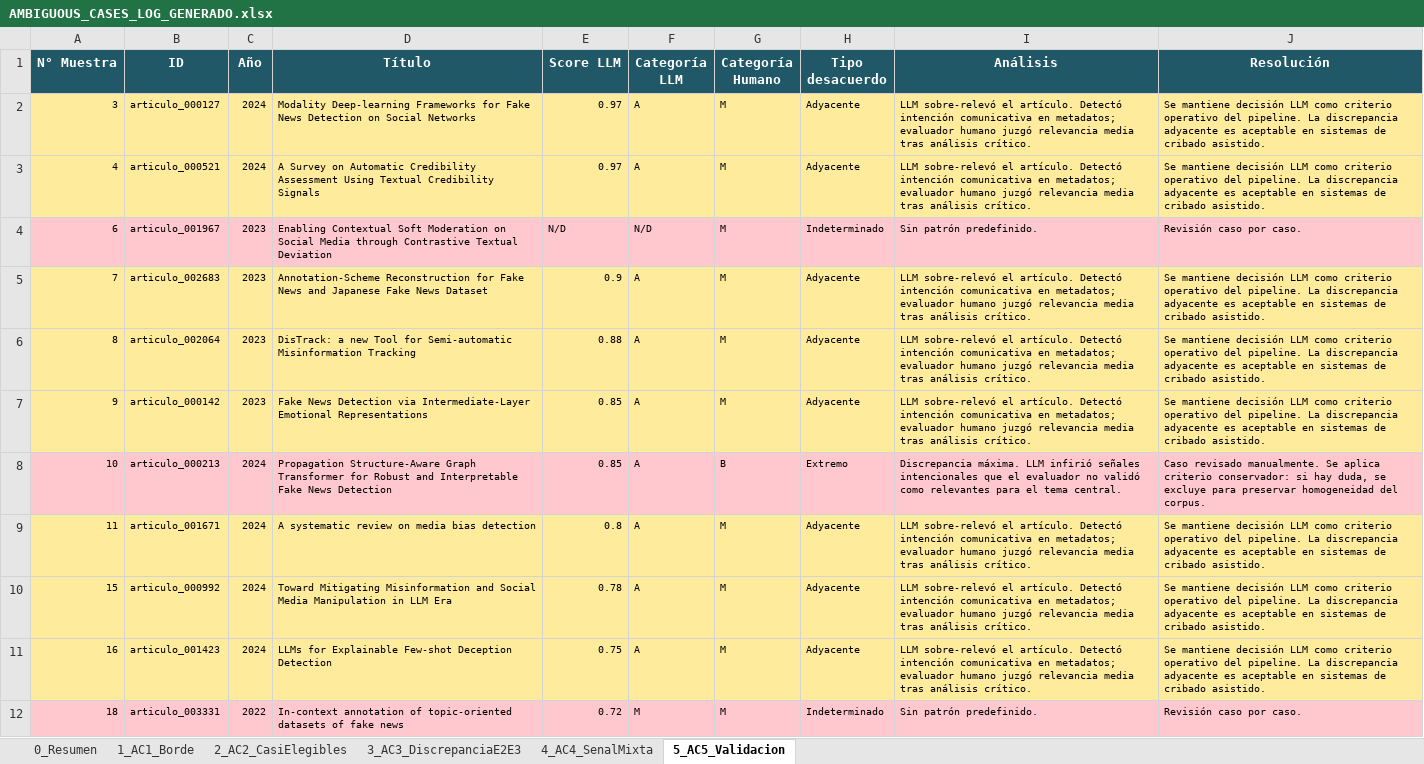
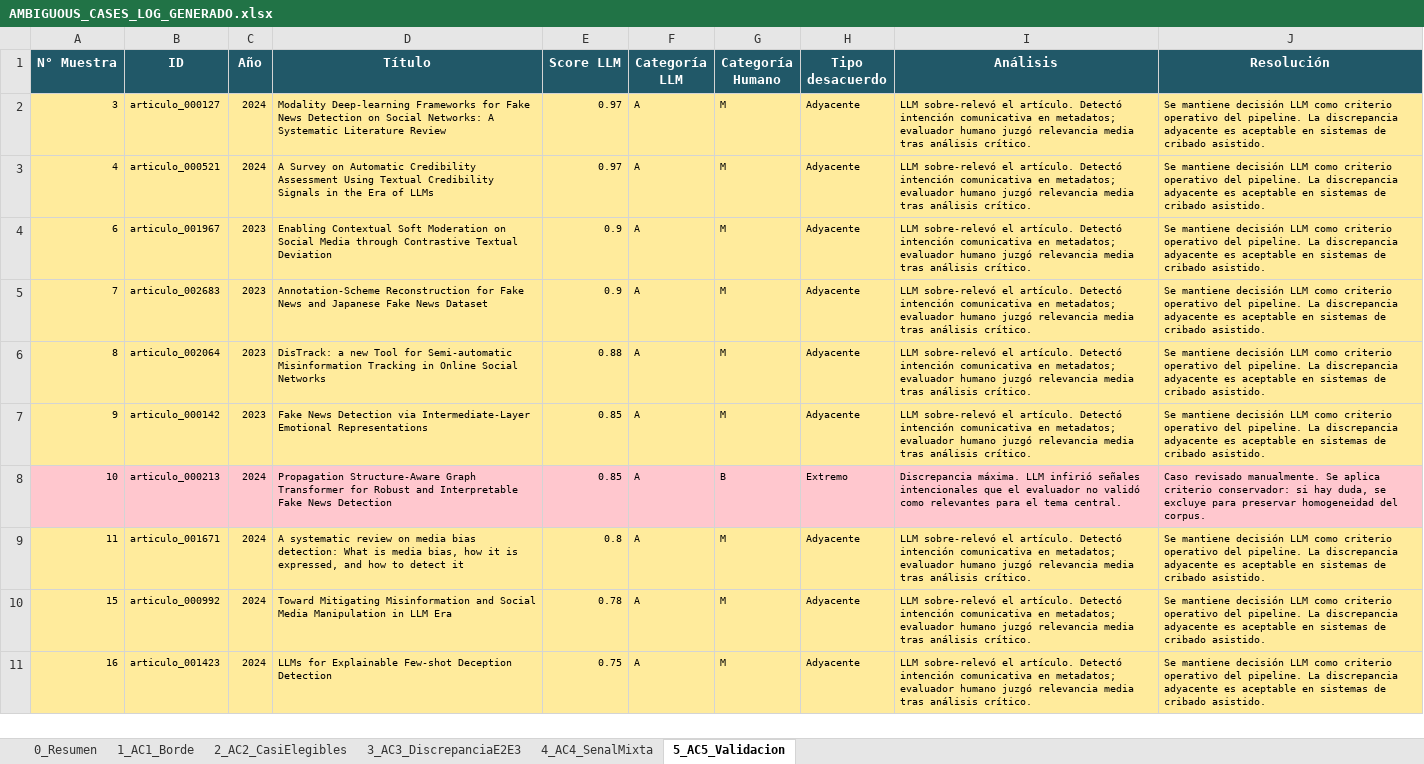
Before and after one commit to Larr014/RevisionSistematicaPrismaFakeNews, an Excel workbook: prisma/AMBIGUOUS_CASES_LOG_GENERADO.xlsx, sheet 5_AC5_Validacion, drawn as a sheet; only a part is shown; values as stored, in another font and other column widths than the file's, no borders; removed rows and columns are numbered as before the commit, all else as after; the diff covers the shown part only; the diff names each change by its address in the sheet, - before the commit and + after, or states it on an @@ line.

```diff
--- a/prisma/AMBIGUOUS_CASES_LOG_GENERADO.xlsx (sheet 5_AC5_Validacion)
+++ b/prisma/AMBIGUOUS_CASES_LOG_GENERADO.xlsx (sheet 5_AC5_Validacion)
-D2 (Título): …on Social Networks
+D2 (Título): …on Social Networks: A Systematic Literature Review
-D3 (Título): …Credibility Signals
+D3 (Título): …Credibility Signals in the Era of LLMs
-A4:J4 fill: #FFC7CE
+A4:J4 fill: #FFEB9C
-E4 (Score LLM): N/D
+E4 (Score LLM): 0.9
-F4 (Categoría LLM): N/D
+F4 (Categoría LLM): A
-H4 (Tipo desacuerdo): Indeterminado
+H4 (Tipo desacuerdo): Adyacente
-I4 (Análisis): Sin patrón predefinido.
+I4 (Análisis): LLM sobre-relevó el artículo. Detectó intención comunicativa en metadatos; evaluador humano juzgó relevancia media tras análisis crítico.
-J4 (Resolución): Revisión caso por caso.
+J4 (Resolución): Se mantiene decisión LLM como criterio operativo del pipeline. La discrepancia adyacente es aceptable en sistemas de cribado asistido.
-D6 (Título): …Misinformation Tracking
+D6 (Título): …Misinformation Tracking in Online Social Networks
-D9 (Título): …media bias detection
+D9 (Título): …media bias detection: What is media bias, how it is expressed, and how to detect it
-row 12: 18 | articulo_003331 | 2022 | In-context annotation of topic-oriented datasets of fake news | 0.72 | M | M | Indeterminado | Sin patrón predefinido. | Revisión caso por caso.
```
Also changed, not shown: 5 added rows, 3 removed rows and 2 edited cells elsewhere in this sheet, sheet 3_AC3_DiscrepanciaE2E3, sheet 0_Resumen, prisma/0 SEARCH_QUERY_ITERATIONS.xlsx, prisma/1 SEARCH_RESULTS_LOG.xlsx, 10 other files.
